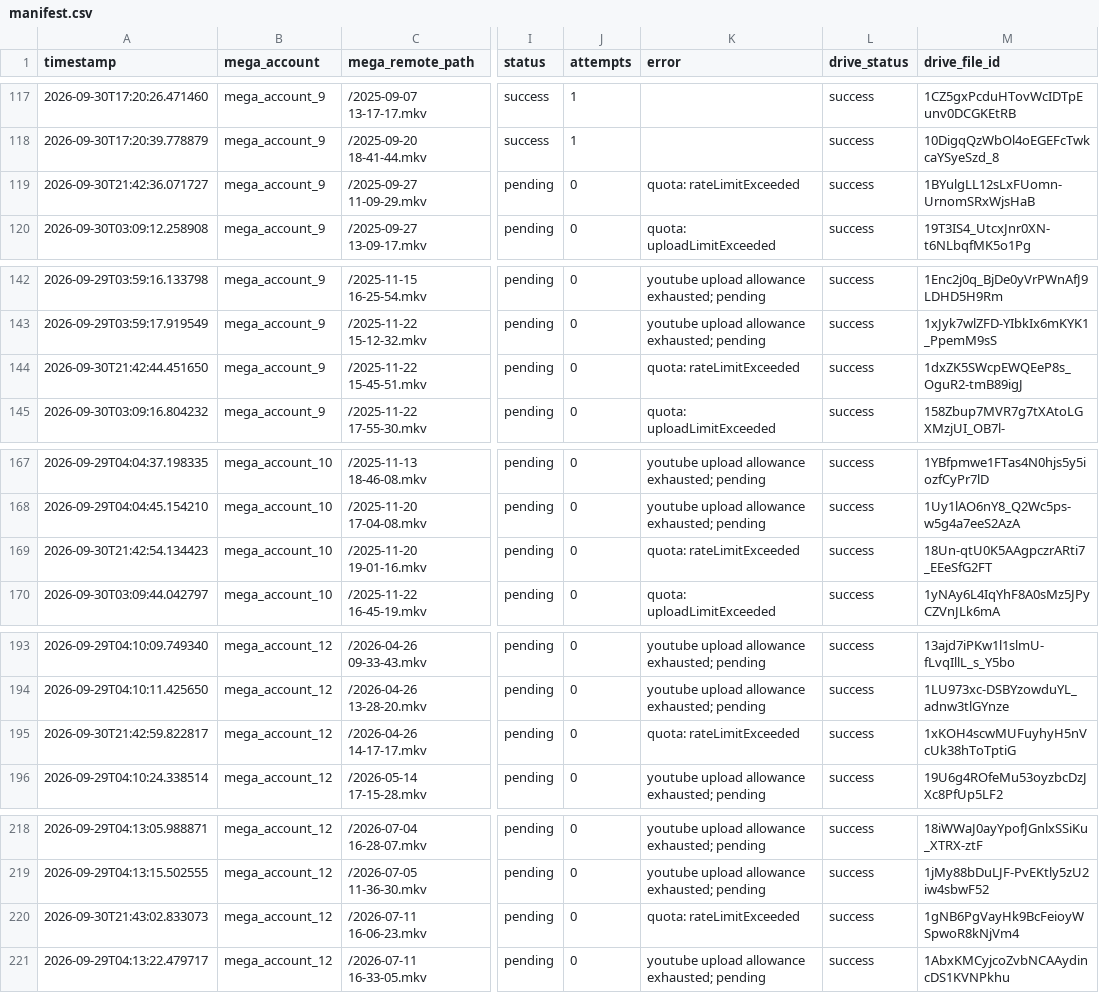
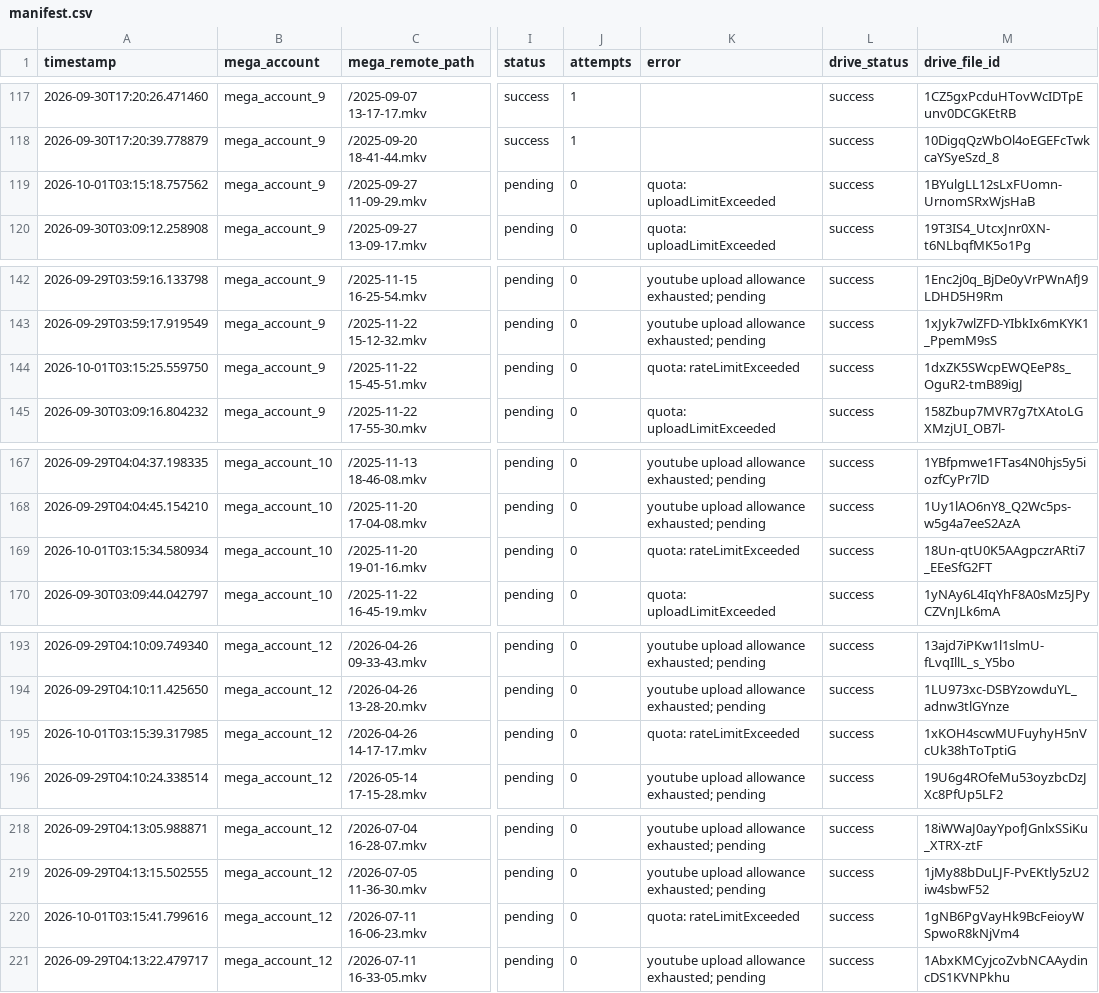
Before and after one commit to authorss81/mega2drive, a CSV file: manifest.csv, drawn as a sheet; only a part is shown, gaps mark what is left out; the diff covers the shown part only; the diff names each change by its address in the sheet, - before the commit and + after, or states it on an @@ line.

```diff
--- a/manifest.csv
+++ b/manifest.csv
-A119 (timestamp): 2026-09-30T21:42:36.071727
+A119 (timestamp): 2026-10-01T03:15:18.757562
-K119 (error): quota: rateLimitExceeded
+K119 (error): quota: uploadLimitExceeded
-A144 (timestamp): 2026-09-30T21:42:44.451650
+A144 (timestamp): 2026-10-01T03:15:25.559750
-A169 (timestamp): 2026-09-30T21:42:54.134423
+A169 (timestamp): 2026-10-01T03:15:34.580934
-A195 (timestamp): 2026-09-30T21:42:59.822817
+A195 (timestamp): 2026-10-01T03:15:39.317985
-A220 (timestamp): 2026-09-30T21:43:02.833073
+A220 (timestamp): 2026-10-01T03:15:41.799616
```
Also changed, not shown: 1 edited cell elsewhere in this file, 1 other file.
